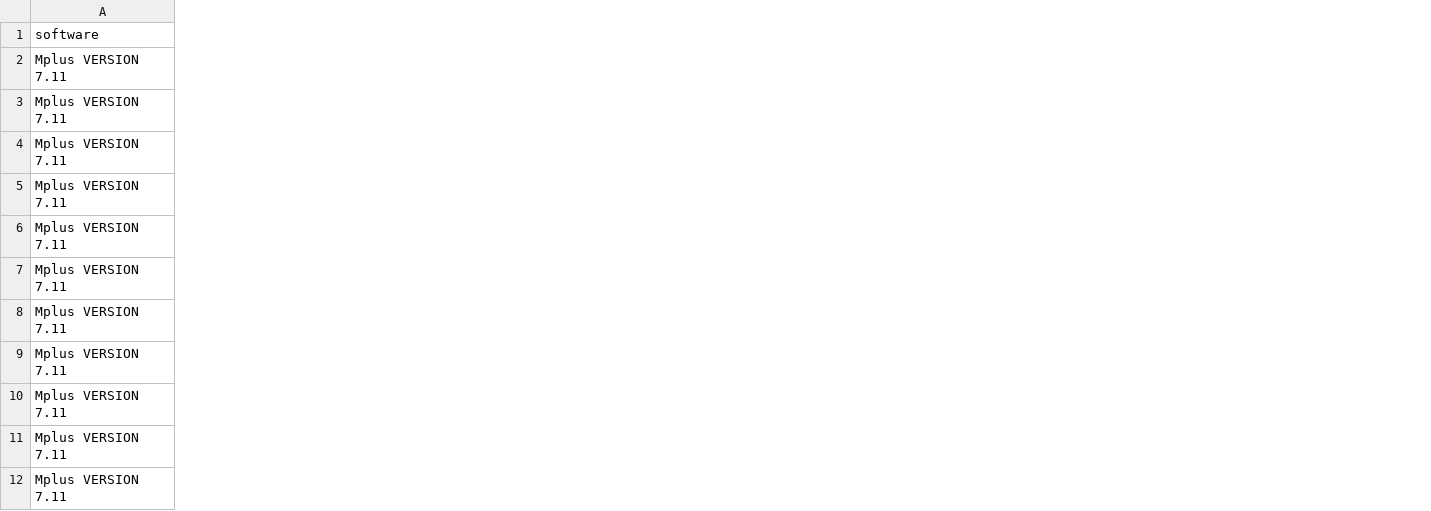
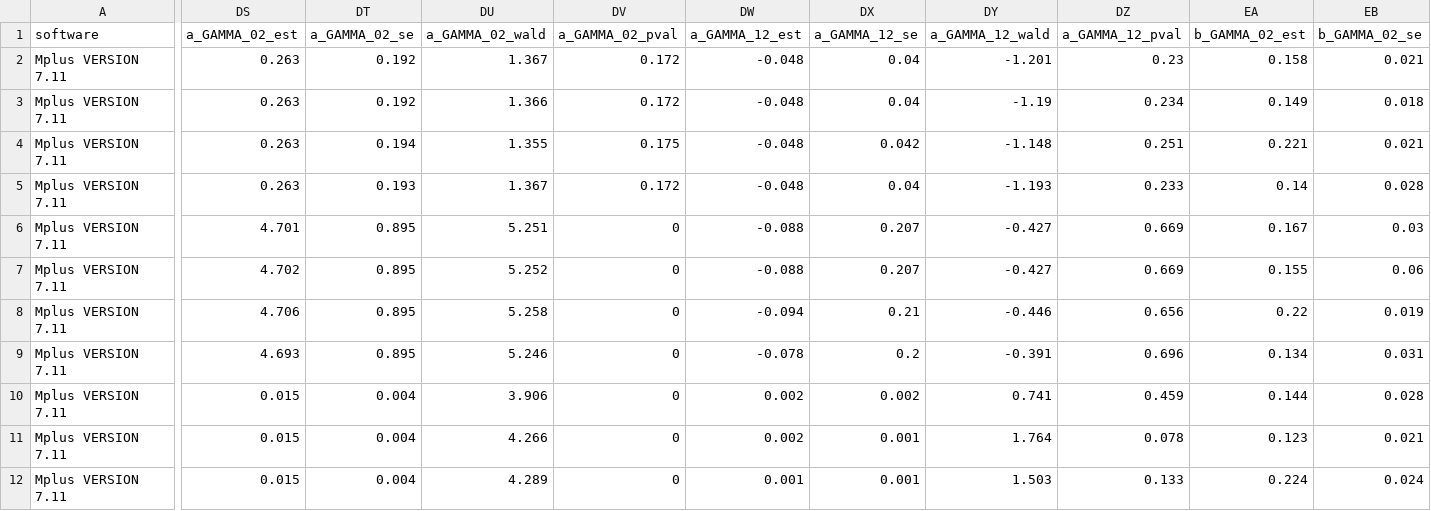
Before and after one commit to IALSA/IALSA-2015-Portland, a CSV file: data/shared/parsed-results-pc-hrs.csv, drawn as a sheet; only a part is shown, gaps mark what is left out; the diff covers the shown part only; the diff names each change by its address in the sheet, - before the commit and + after, or states it on an @@ line.

```diff
--- a/data/shared/parsed-results-pc-hrs.csv
+++ b/data/shared/parsed-results-pc-hrs.csv
+column DS (a_GAMMA_02_est), rows 2-12: 0.263 | 0.263 | 0.263 | 0.263 | 4.701 | 4.702 | 4.706 | 4.693 | 0.015 | 0.015 | 0.015
+column DT (a_GAMMA_02_se), rows 2-12: 0.192 | 0.192 | 0.194 | 0.193 | 0.895 | 0.895 | 0.895 | 0.895 | 0.004 | 0.004 | 0.004
+column DU (a_GAMMA_02_wald), rows 2-12: 1.367 | 1.366 | 1.355 | 1.367 | 5.251 | 5.252 | 5.258 | 5.246 | 3.906 | 4.266 | 4.289
+column DV (a_GAMMA_02_pval), rows 2-12: 0.172 | 0.172 | 0.175 | 0.172 | 0 | 0 | 0 | 0 | 0 | 0 | 0
+column DW (a_GAMMA_12_est), rows 2-12: -0.048 | -0.048 | -0.048 | -0.048 | -0.088 | -0.088 | -0.094 | -0.078 | 0.002 | 0.002 | 0.001
+column DX (a_GAMMA_12_se), rows 2-12: 0.04 | 0.04 | 0.042 | 0.04 | 0.207 | 0.207 | 0.21 | 0.2 | 0.002 | 0.001 | 0.001
+column DY (a_GAMMA_12_wald), rows 2-12: -1.201 | -1.19 | -1.148 | -1.193 | -0.427 | -0.427 | -0.446 | -0.391 | 0.741 | 1.764 | 1.503
+column DZ (a_GAMMA_12_pval), rows 2-12: 0.23 | 0.234 | 0.251 | 0.233 | 0.669 | 0.669 | 0.656 | 0.696 | 0.459 | 0.078 | 0.133
+column EA (b_GAMMA_02_est), rows 2-12: 0.158 | 0.149 | 0.221 | 0.14 | 0.167 | 0.155 | 0.22 | 0.134 | 0.144 | 0.123 | 0.224
+column EB (b_GAMMA_02_se), rows 2-12: 0.021 | 0.018 | 0.021 | 0.028 | 0.03 | 0.06 | 0.019 | 0.031 | 0.028 | 0.021 | 0.024
```
Also changed, not shown: 6 added columns elsewhere in this file, data/shared/parsed-results-pc-elsa.csv, data/shared/parsed-results-pc-ilse.csv, 11 other files.
